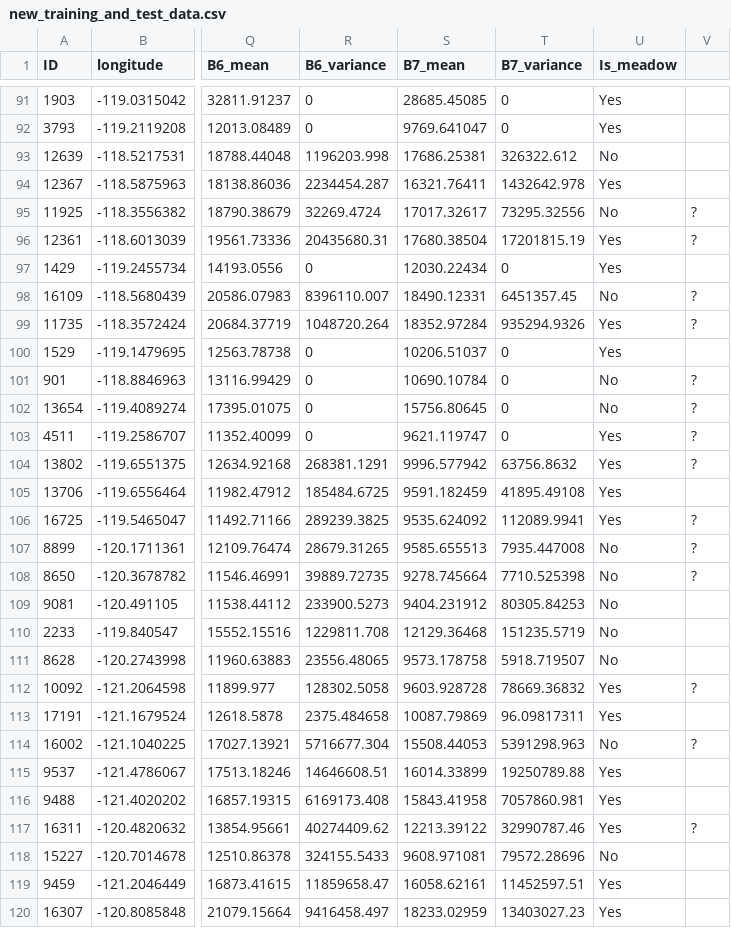
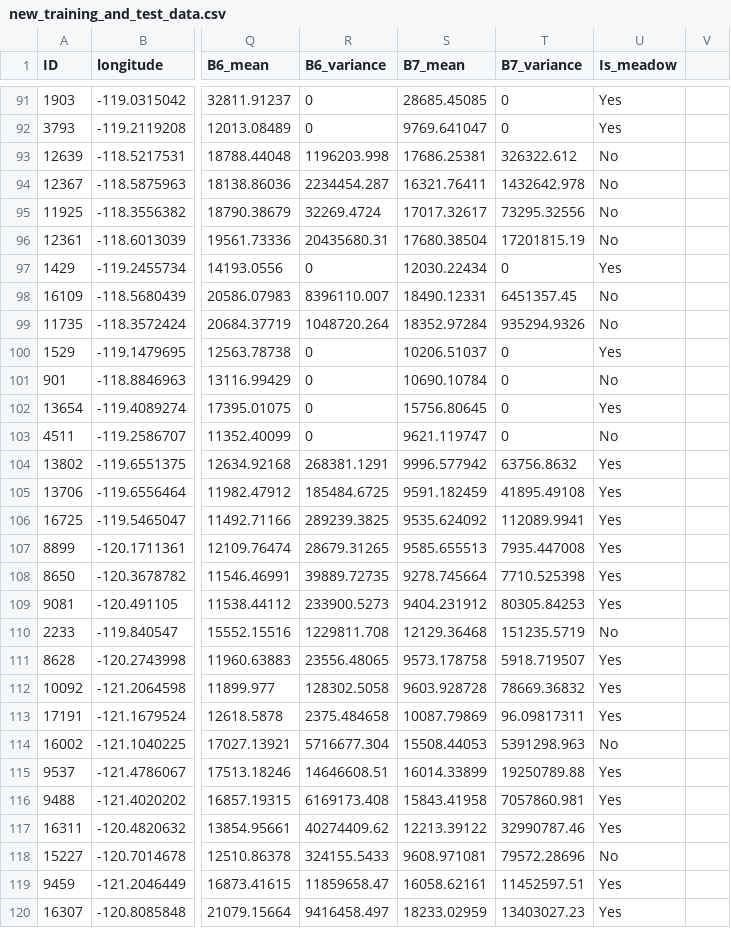
Before and after one commit to Johanson20/meadow-carbon, a CSV file: new_training_and_test_data.csv, drawn as a sheet; only a part is shown, gaps mark what is left out; the diff covers the shown part only; the diff names each change by its address in the sheet, - before the commit and + after, or states it on an @@ line.

```diff
--- a/new_training_and_test_data.csv
+++ b/new_training_and_test_data.csv
-U94 (Is_meadow): Yes
+U94 (Is_meadow): No
-V95:V96: ?
+V95:V96: (empty)
-U96 (Is_meadow): Yes
+U96 (Is_meadow): No
-V98:V99: ?
+V98:V99: (empty)
-U99 (Is_meadow): Yes
+U99 (Is_meadow): No
-V101:V104: ?
+V101:V104: (empty)
-U102 (Is_meadow): No
+U102 (Is_meadow): Yes
-U103 (Is_meadow): Yes
+U103 (Is_meadow): No
-V106:V108: ?
+V106:V108: (empty)
-U107:U109 (Is_meadow): No
+U107:U109 (Is_meadow): Yes
-U111 (Is_meadow): No
+U111 (Is_meadow): Yes
-V112: ?
+V112: (empty)
-V114: ?
+V114: (empty)
-V117: ?
+V117: (empty)
```
Also changed, not shown: 30 edited cells elsewhere in this file, 1 other file.
